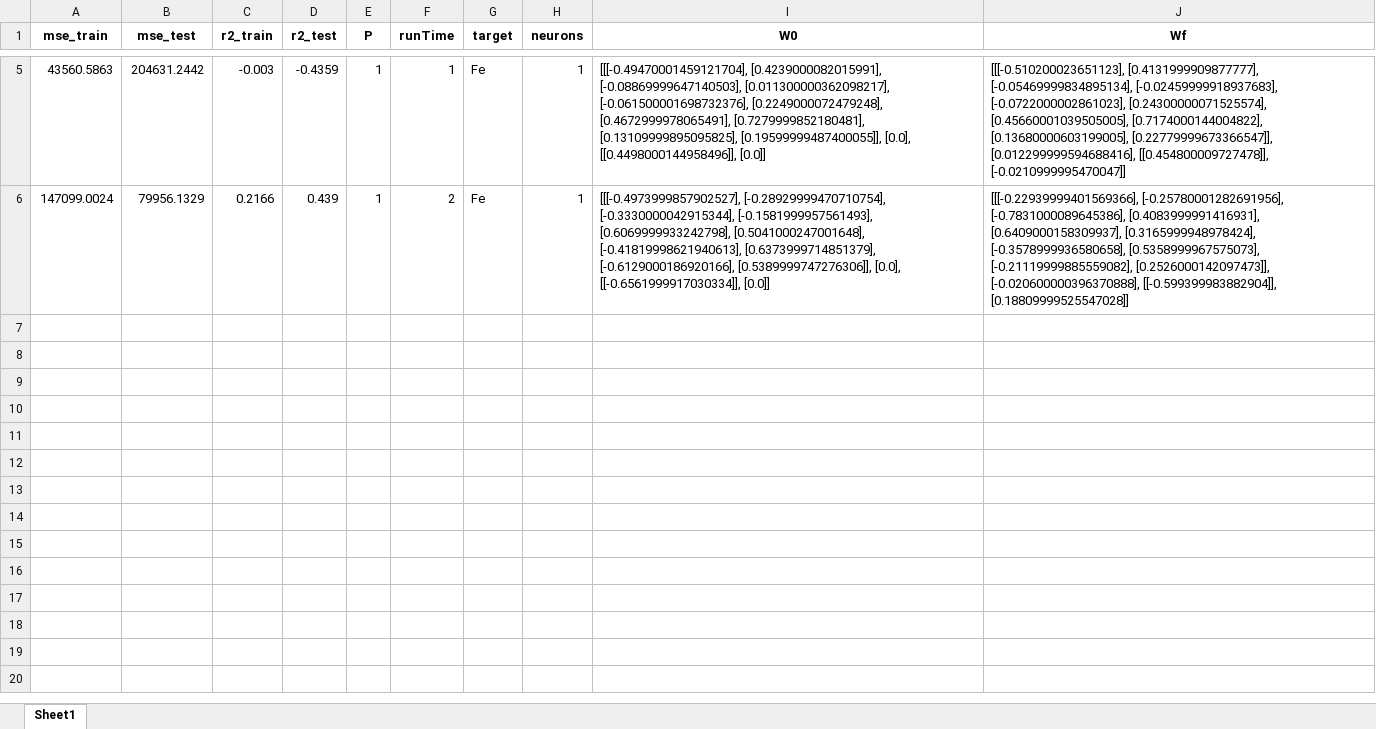
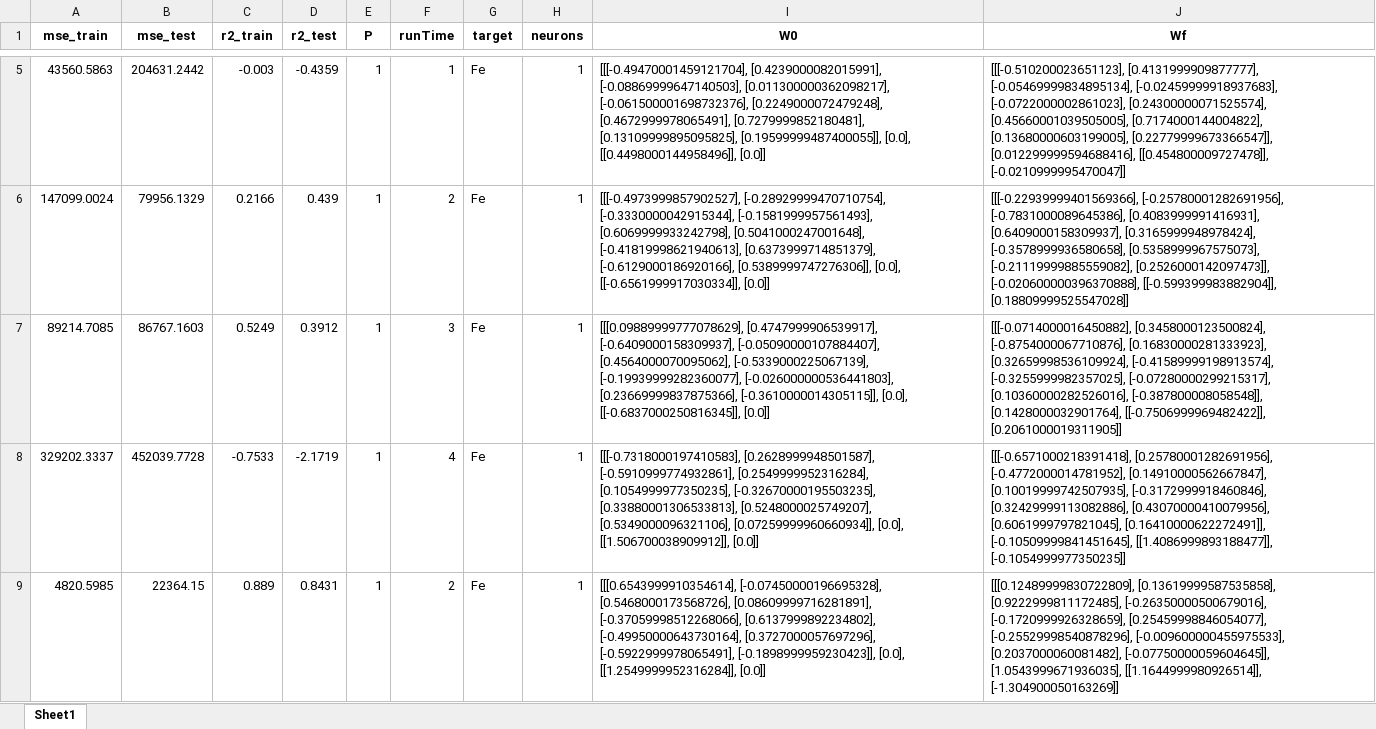
Before and after one commit to sarahmss/Ic-2025.2, an Excel workbook: DadosMetais/PCA-GPR-VSG/Results-no-vs.xlsx, sheet Sheet1, drawn as a sheet; only a part is shown, gaps mark what is left out; values as stored, in another font and other column widths than the file's, no borders; the diff names each change by its address in the sheet, - before the commit and + after, or states it on an @@ line.

Commit message:
running all

```diff
--- a/DadosMetais/PCA-GPR-VSG/Results-no-vs.xlsx (sheet Sheet1)
+++ b/DadosMetais/PCA-GPR-VSG/Results-no-vs.xlsx (sheet Sheet1)
+row 7: 89214.7085 | 86767.1603 | 0.5249 | 0.3912 | 1 | 3 | Fe | 1 | [[[0.09889999777078629], [0.4747999906539917], [-0.6409000158309937], [-0.05090000107884407], [0.4564000070095062], [-0.5339000225067139], [-0.19939999282360077], [-0.026000000536441803], [0.23669999837875366], [-0.3610000014305115]], [0.0], [[-0.6837000250816345]], [0.0]] | [[[-0.0714000016450882], [0.3458000123500824], [-0.8754000067710876], [0.16830000281333923], [0.32659998536109924], [-0.41589999198913574], [-0.3255999982357025], [-0.07280000299215317], [0.10360000282526016], [-0.387800008058548]], [0.1428000032901764], [[-0.7506999969482422]], [0.2061000019311905]]
+row 8: 329202.3337 | 452039.7728 | -0.7533 | -2.1719 | 1 | 4 | Fe | 1 | [[[-0.7318000197410583], [0.2628999948501587], [-0.5910999774932861], [0.2549999952316284], [0.1054999977350235], [-0.32670000195503235], [0.33880001306533813], [0.5248000025749207], [0.5349000096321106], [0.07259999960660934]], [0.0], [[1.506700038909912]], [0.0]] | [[[-0.6571000218391418], [0.25780001282691956], [-0.4772000014781952], [0.14910000562667847], [0.10019999742507935], [-0.3172999918460846], [0.32429999113082886], [0.43070000410079956], [0.6061999797821045], [0.16410000622272491]], [-0.10509999841451645], [[1.4086999893188477]], [-0.1054999977350235]]
+row 9: 4820.5985 | 22364.15 | 0.889 | 0.8431 | 1 | 2 | Fe | 1 | [[[0.6543999910354614], [-0.07450000196695328], [0.5468000173568726], [0.08609999716281891], [-0.37059998512268066], [0.6137999892234802], [-0.49950000643730164], [0.3727000057697296], [-0.5922999978065491], [-0.1898999959230423]], [0.0], [[1.2549999952316284]], [0.0]] | [[[0.12489999830722809], [0.13619999587535858], [0.9222999811172485], [-0.26350000500679016], [-0.1720999926328659], [0.25459998846054077], [-0.25529998540878296], [-0.009600000455975533], [0.2037000060081482], [-0.07750000059604645]], [1.0543999671936035], [[1.1644999980926514]], [-1.304900050163269]]
```
